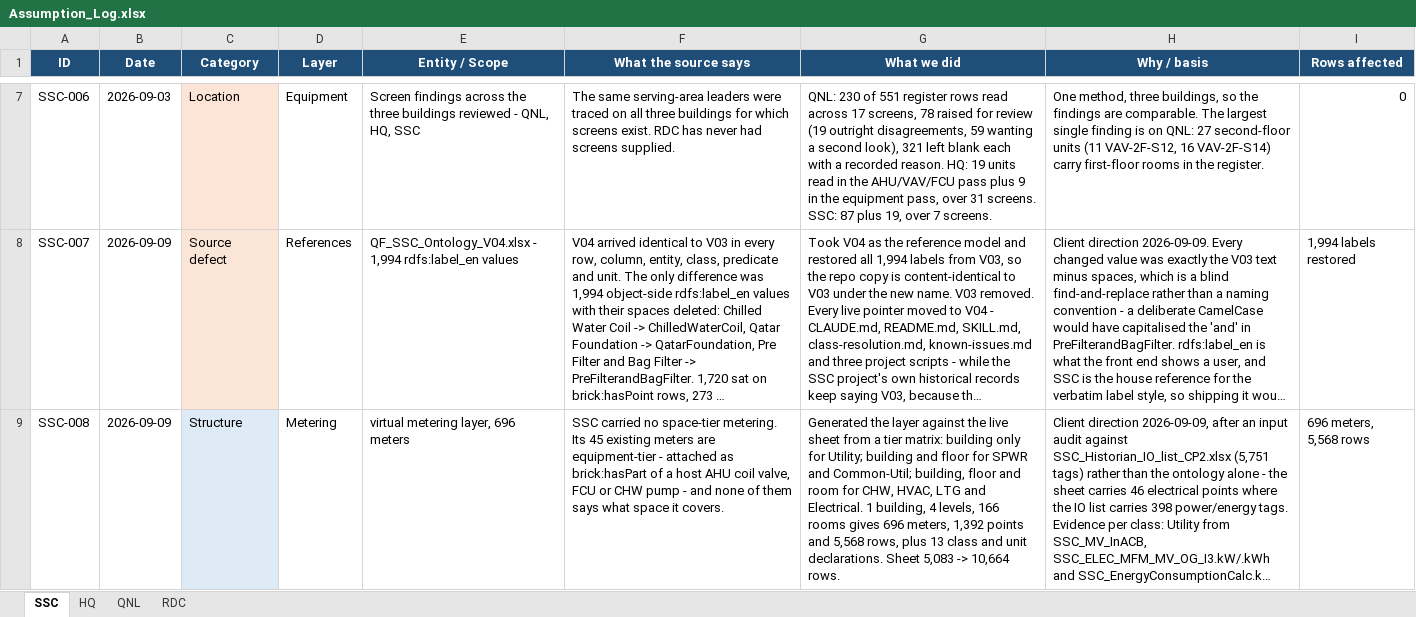
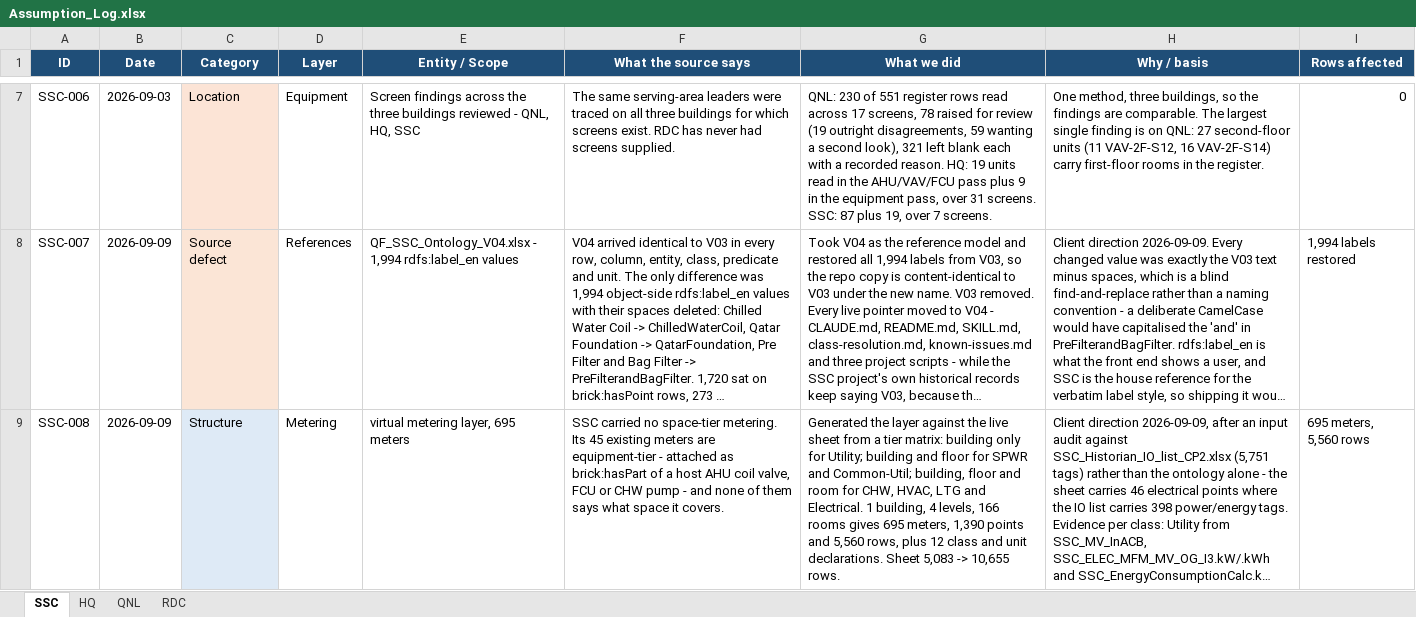
Before and after one commit to ahmad-smasri/claudeskills, an Excel workbook: projects/Assumption_Log.xlsx, sheet SSC, drawn as a sheet; only a part is shown, gaps mark what is left out; long unchanged cells end in …; values as stored, in another font and other column widths than the file's, no borders; the diff covers the shown part only; the diff names each change by its address in the sheet, - before the commit and + after, or states it on an @@ line.

```diff
--- a/projects/Assumption_Log.xlsx (sheet SSC)
+++ b/projects/Assumption_Log.xlsx (sheet SSC)
-E9 (Entity / Scope): virtual metering layer, 696 meters
+E9 (Entity / Scope): virtual metering layer, 695 meters
-G9 (What we did): …rooms gives 696 meters, 1,392 points and 5,568 rows, plus 13 class and unit declarations. Sheet 5,083 -> 10,664 rows.
+G9 (What we did): …rooms gives 695 meters, 1,390 points and 5,560 rows, plus 12 class and unit declarations. Sheet 5,083 -> 10,655 rows.
-I9 (Rows affected): 696 meters, 5,568 rows
+I9 (Rows affected): 695 meters, 5,560 rows
```
Also changed, not shown: 2 edited cells elsewhere in this sheet, sheet QNL, 11 other files.
